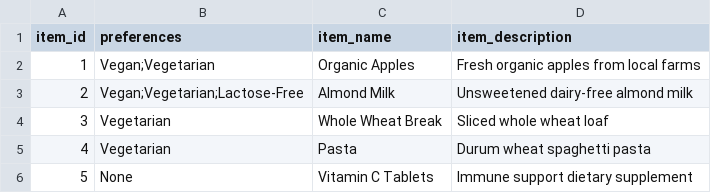
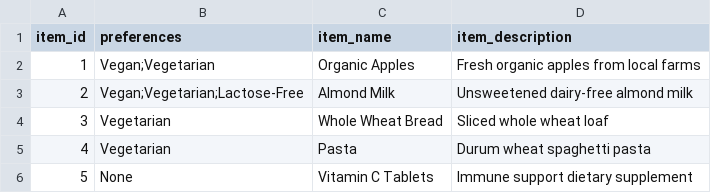
Before and after one commit to relturu/67-262-Final-Project, a CSV file: data/Items.csv, drawn as a sheet.

```diff
--- a/data/Items.csv
+++ b/data/Items.csv
@@ -3,3 +3,3 @@ item_id,preferences,item_name,item_description
 2,Vegan;Vegetarian;Lactose-Free,Almond Milk,Unsweetened dairy-free almond milk
-3,Vegetarian,Whole Wheat Break,Sliced whole wheat loaf
+3,Vegetarian,Whole Wheat Bread,Sliced whole wheat loaf
 4,Vegetarian,Pasta,Durum wheat spaghetti pasta
```
Also changed, not shown: data/Orders.csv, 7 other files.
